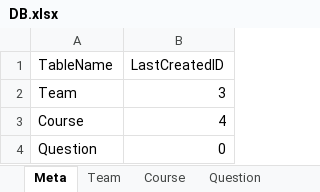
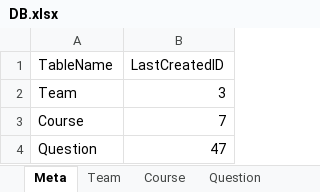
Before and after one commit to Sudhakar-Vilvarajan/Quiz_Portal_WebService, an Excel workbook: src/DB.xlsx, sheet Meta, drawn as a sheet; values as stored, in another font and other column widths than the file's, no borders; the diff names each change by its address in the sheet, - before the commit and + after, or states it on an @@ line.

```diff
--- a/src/DB.xlsx (sheet Meta)
+++ b/src/DB.xlsx (sheet Meta)
-B3 (LastCreatedID): 4
+B3 (LastCreatedID): 7
-B4 (LastCreatedID): 0
+B4 (LastCreatedID): 47
```
Also changed, not shown: sheet Question, sheet Course, target/classes/DB.xlsx, 1 other file.
